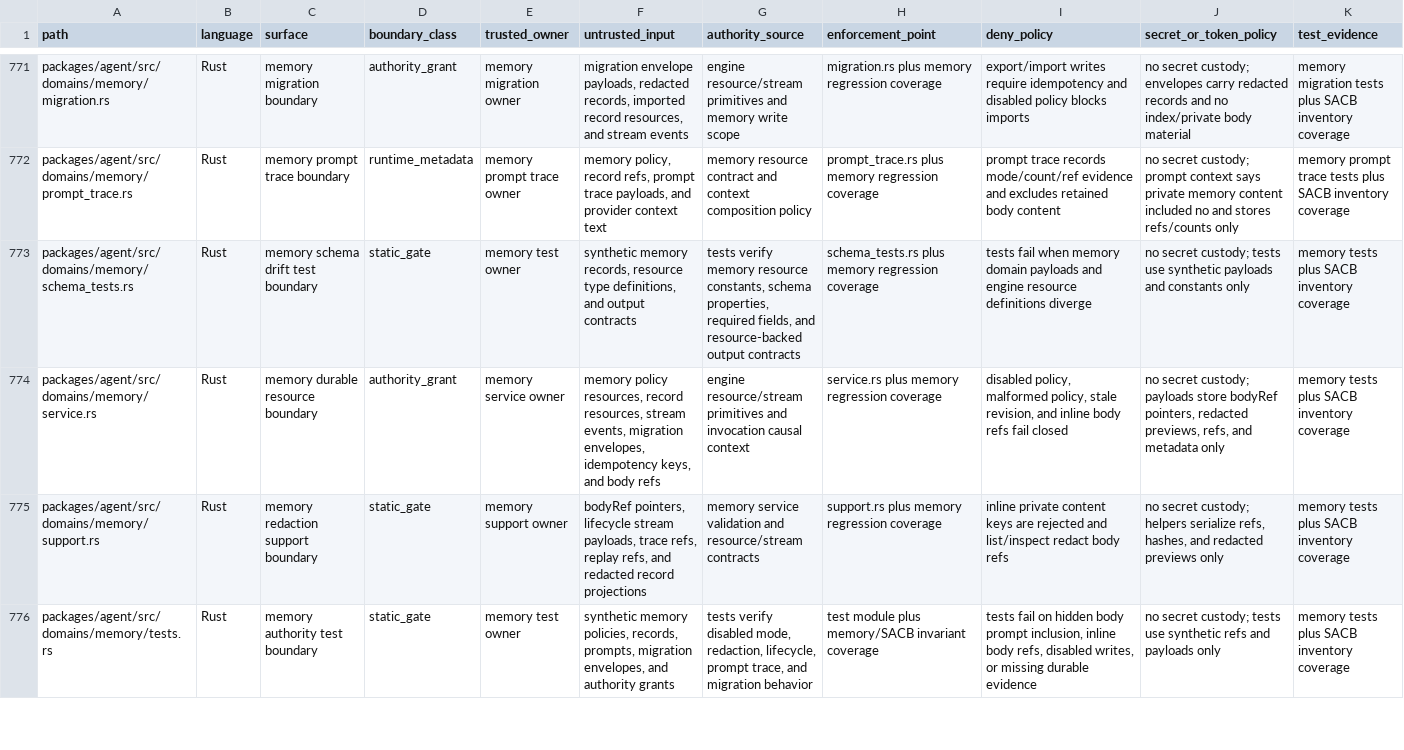
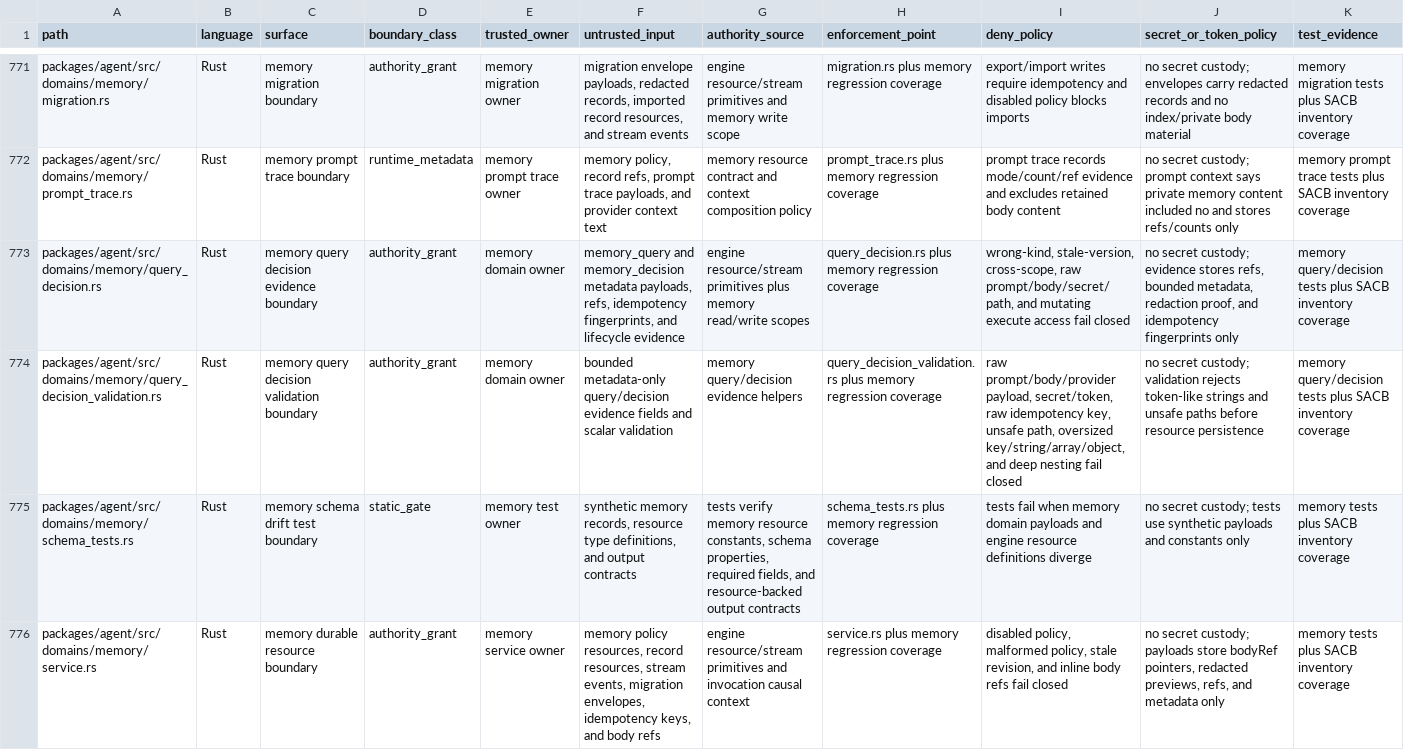
Before and after one commit to mhismail3/tron, a TSV file: packages/agent/docs/security-authority-capability-boundaries-inventory.tsv, drawn as a sheet; only a part is shown, gaps mark what is left out; the shorter side is filled out with more unchanged rows; rows hold the shown columns only; the diff names each change by its address in the sheet, - before the commit and + after, or states it on an @@ line.

Commit message:
feat: add memory query decision evidence

```diff
--- a/packages/agent/docs/security-authority-capability-boundaries-inventory.tsv
+++ b/packages/agent/docs/security-authority-capability-boundaries-inventory.tsv
+row 773: packages/agent/src/domains/memory/query_decision.rs | Rust | memory query decision evidence boundary | authority_grant | memory domain owner | memory_query and memory_decision metadata payloads, refs, idempotency fingerprints, and lifecycle evidence | engine resource/stream primitives plus memory read/write scopes | query_decision.rs plus memory regression coverage | wrong-kind, stale-version, cross-scope, raw prompt/body/secret/path, and mutating execute access fail closed | no secret custody; evidence stores refs, bounded metadata, redaction proof, and idempotency fingerprints only | memory query/decision tests plus SACB inventory coverage
+row 774: packages/agent/src/domains/memory/query_decision_validation.rs | Rust | memory query decision validation boundary | authority_grant | memory domain owner | bounded metadata-only query/decision evidence fields and scalar validation | memory query/decision evidence helpers | query_decision_validation.rs plus memory regression coverage | raw prompt/body/provider payload, secret/token, raw idempotency key, unsafe path, oversized key/string/array/object, and deep nesting fail closed | no secret custody; validation rejects token-like strings and unsafe paths before resource persistence | memory query/decision tests plus SACB inventory coverage
```
Also changed, not shown: packages/agent/docs/hierarchical-rearchitecture-current-ownership-map.tsv, packages/agent/docs/hierarchical-rearchitecture-file-inventory.tsv, 28 other files.
